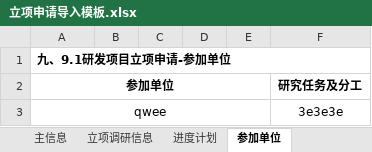
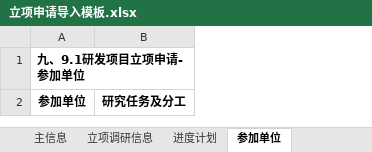
Before and after one commit to Libaoyun/NanJingImgSys, an Excel workbook: rdexpense-manager/src/main/resources/template/立项申请导入模板.xlsx, sheet 参加单位, drawn as a sheet; values as stored, in another font and other column widths than the file's, no borders; the diff names each change by its address in the sheet, - before the commit and + after, or states it on an @@ line.

```diff
--- a/rdexpense-manager/src/main/resources/template/立项申请导入模板.xlsx (sheet 参加单位)
+++ b/rdexpense-manager/src/main/resources/template/立项申请导入模板.xlsx (sheet 参加单位)
-column B, empty
-column C, empty
-column D, empty
-column E, empty
-A2:E2 merged
-row 3: qwee |  |  |  |  | 3e3e3e
```
Also changed, not shown: sheet 每月预算, sheet 主信息, sheet 经费预算, sheet 研究人员（初始）, sheet 立项调研信息, sheet 进度计划, 1 more sheet, 13 other files.
